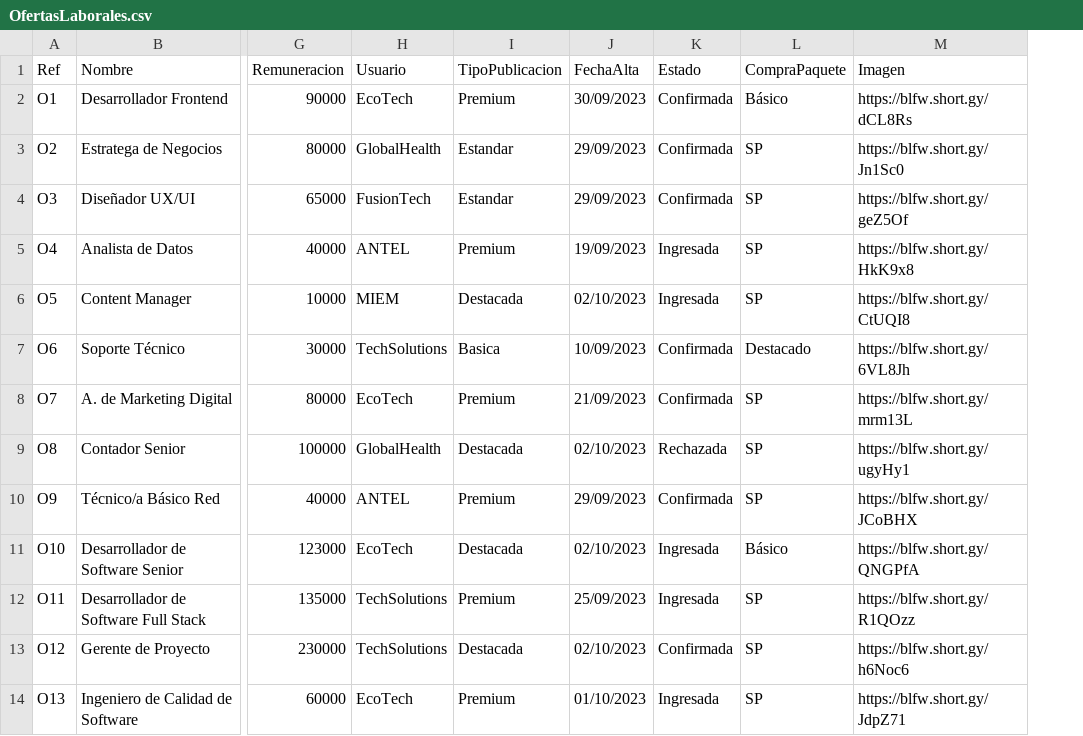
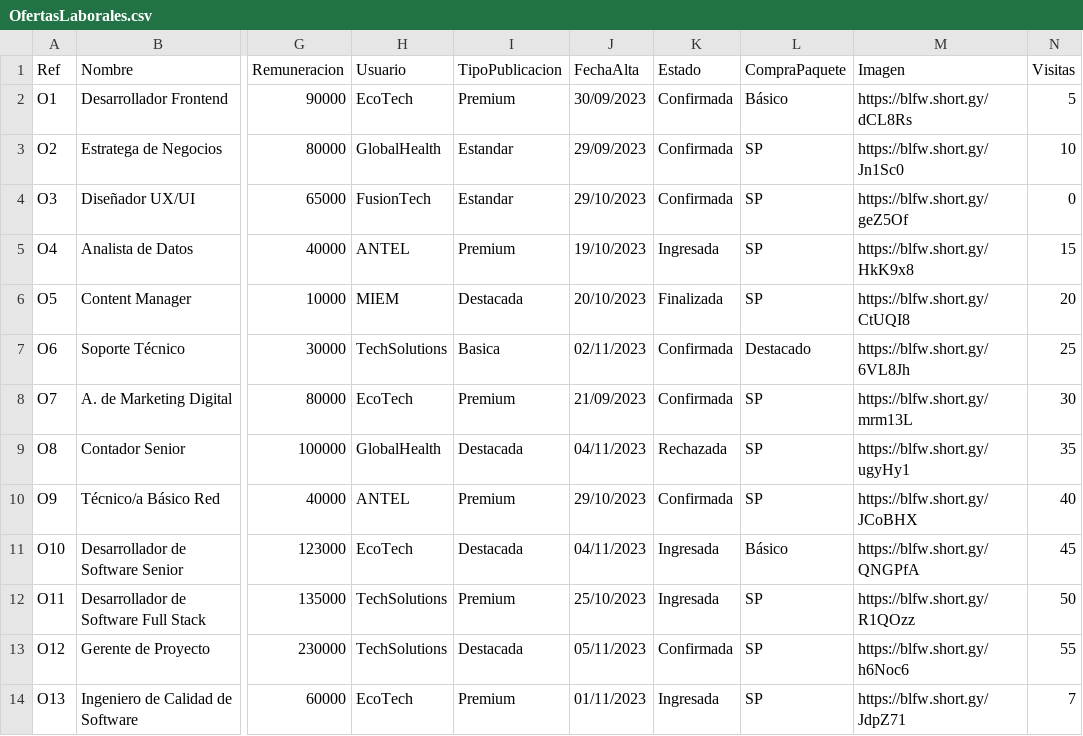
Before and after one commit to sofiabordagorry/Laboratorio-Tprog, a CSV file: Tarea1/src/CSV/OfertasLaborales.csv, drawn as a sheet; only a part is shown, gaps mark what is left out; the diff names each change by its address in the sheet, - before the commit and + after, or states it on an @@ line.

```diff
--- a/Tarea1/src/CSV/OfertasLaborales.csv
+++ b/Tarea1/src/CSV/OfertasLaborales.csv
+column N (Visitas), rows 2-14: 5 | 10 | 0 | 15 | 20 | 25 | 30 | 35 | 40 | 45 | 50 | 55 | 7
-J4 (FechaAlta): 29/09/2023
+J4 (FechaAlta): 29/10/2023
-J5 (FechaAlta): 19/09/2023
+J5 (FechaAlta): 19/10/2023
-J6 (FechaAlta): 02/10/2023
+J6 (FechaAlta): 20/10/2023
-K6 (Estado): Ingresada
+K6 (Estado): Finalizada
-J7 (FechaAlta): 10/09/2023
+J7 (FechaAlta): 02/11/2023
-J9 (FechaAlta): 02/10/2023
+J9 (FechaAlta): 04/11/2023
-J10 (FechaAlta): 29/09/2023
+J10 (FechaAlta): 29/10/2023
-J11 (FechaAlta): 02/10/2023
+J11 (FechaAlta): 04/11/2023
-J12 (FechaAlta): 25/09/2023
+J12 (FechaAlta): 25/10/2023
-J13 (FechaAlta): 02/10/2023
+J13 (FechaAlta): 05/11/2023
-J14 (FechaAlta): 01/10/2023
+J14 (FechaAlta): 01/11/2023
```
Also changed, not shown: Tarea1/src/CSV/PaquetesCompras.csv, Tarea1/src/CSV/Postulaciones.csv, 47 other files.
